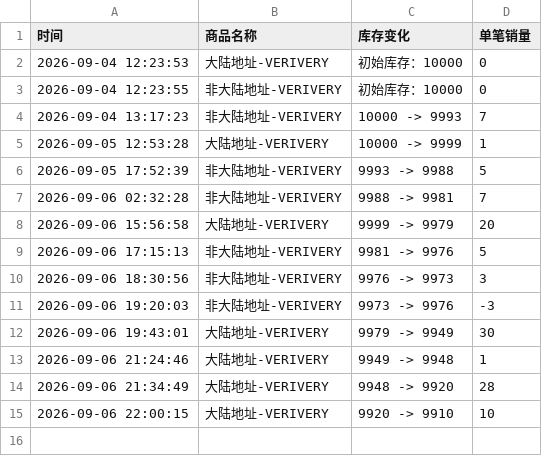
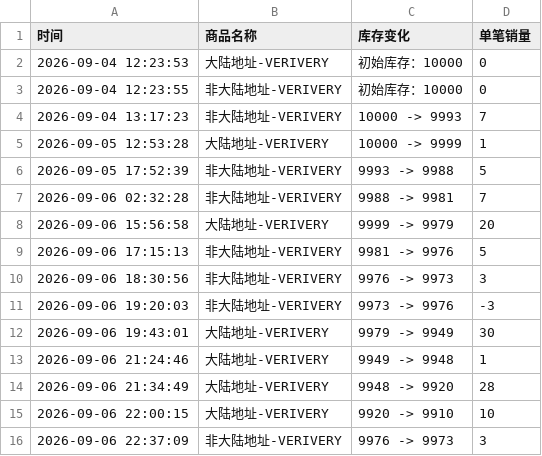
Before and after one commit to Juineii/verivery_imini0906, a CSV file: VERIVERY.csv, drawn as a sheet.

```diff
--- a/VERIVERY.csv
+++ b/VERIVERY.csv
@@ -15 +15,2 @@
 2026-09-06 22:00:15,大陆地址-VERIVERY,9920 -> 9910,10
+2026-09-06 22:37:09,非大陆地址-VERIVERY,9976 -> 9973,3
```
Also changed, not shown: DONGHEON.csv.
